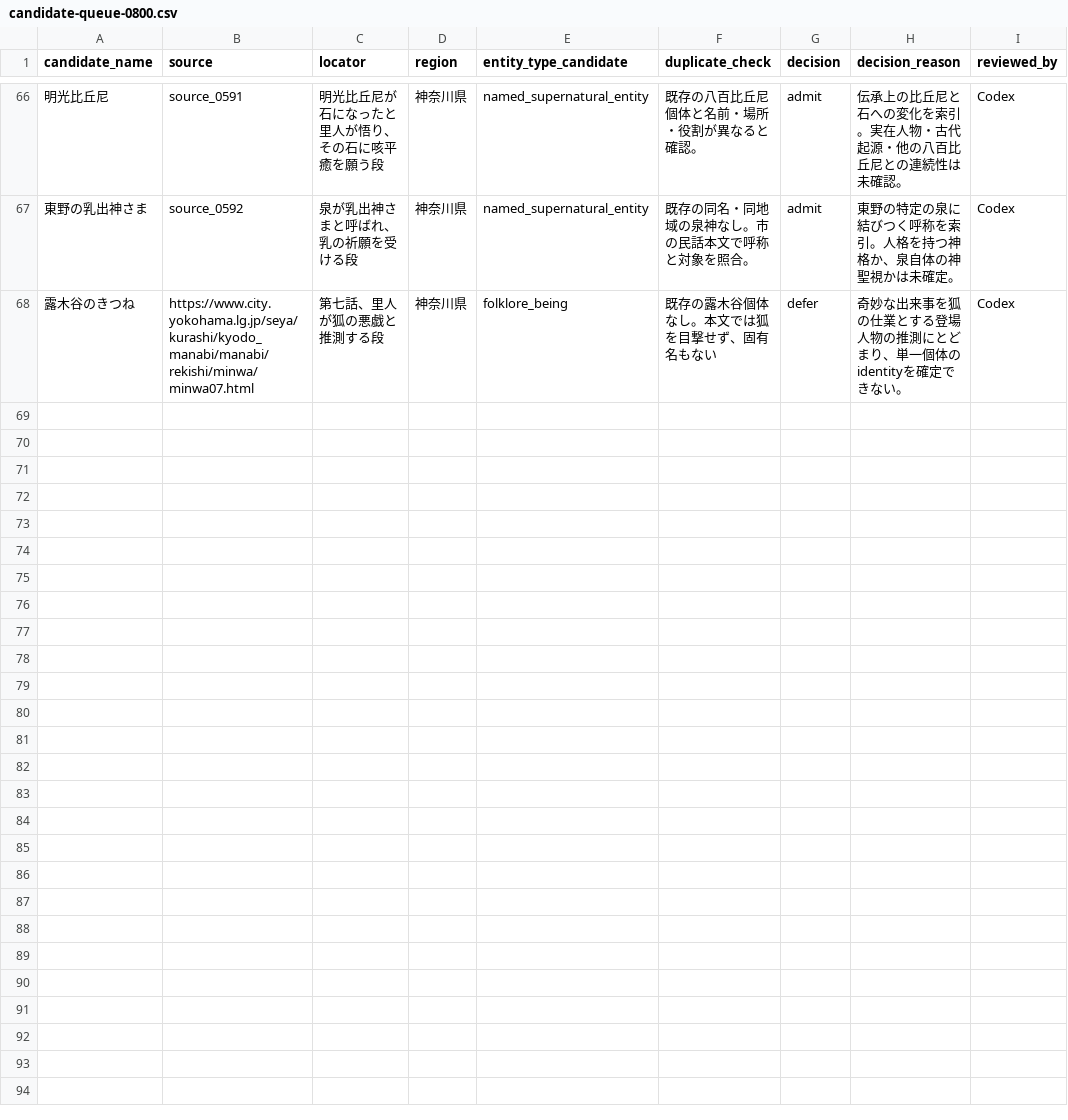
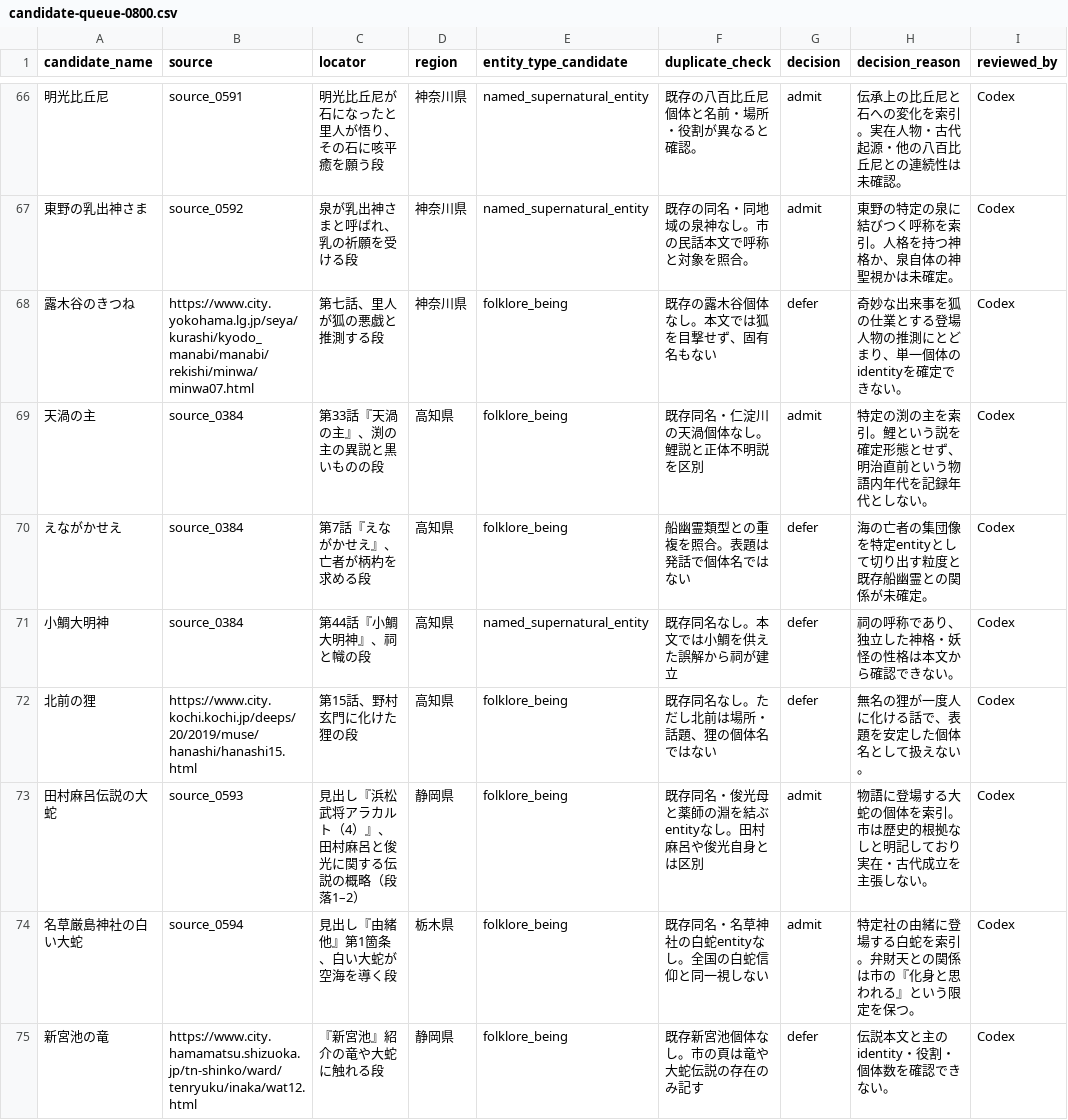
Before and after one commit to Anko-romochi/japan-yokai-index, a CSV file: research/long-run-1000/candidate-queue-0800.csv, drawn as a sheet; only a part is shown, gaps mark what is left out.

Commit message:
Add source-linked river and serpent traditions

```diff
--- a/research/long-run-1000/candidate-queue-0800.csv
+++ b/research/long-run-1000/candidate-queue-0800.csv
@@ -68 +68,8 @@ candidate_name,source,locator,region,entity_type_candidate,duplicate_check,decis
 露木谷のきつね,https://www.city.yokohama.lg.jp/seya/kurashi/kyodo_manabi/manabi/rekishi/minwa/minwa07.html,第七話、里人が狐の悪戯と推測する段,神奈川県,folklore_being,既存の露木谷個体なし。本文では狐を目撃せず、固有名もない,defer,奇妙な出来事を狐の仕業とする登場人物の推測にとどまり、単一個体のidentityを確定できない。,Codex
+天渦の主,source_0384,第33話『天渦の主』、渕の主の異説と黒いものの段,高知県,folklore_being,既存同名・仁淀川の天渦個体なし。鯉説と正体不明説を区別,admit,特定の渕の主を索引。鯉という説を確定形態とせず、明治直前という物語内年代を記録年代としない。,Codex
+えながかせえ,source_0384,第7話『えながかせえ』、亡者が柄杓を求める段,高知県,folklore_being,船幽霊類型との重複を照合。表題は発話で個体名ではない,defer,海の亡者の集団像を特定entityとして切り出す粒度と既存船幽霊との関係が未確定。,Codex
+小鯛大明神,source_0384,第44話『小鯛大明神』、祠と幟の段,高知県,named_supernatural_entity,既存同名なし。本文では小鯛を供えた誤解から祠が建立,defer,祠の呼称であり、独立した神格・妖怪の性格は本文から確認できない。,Codex
+北前の狸,https://www.city.kochi.kochi.jp/deeps/20/2019/muse/hanashi/hanashi15.html,第15話、野村玄門に化けた狸の段,高知県,folklore_being,既存同名なし。ただし北前は場所・話題、狸の個体名ではない,defer,無名の狸が一度人に化ける話で、表題を安定した個体名として扱えない。,Codex
+田村麻呂伝説の大蛇,source_0593,見出し『浜松武将アラカルト（4）』、田村麻呂と俊光に関する伝説の概略（段落1–2）,静岡県,folklore_being,既存同名・俊光母と薬師の淵を結ぶentityなし。田村麻呂や俊光自身とは区別,admit,物語に登場する大蛇の個体を索引。市は歴史的根拠なしと明記しており実在・古代成立を主張しない。,Codex
+名草厳島神社の白い大蛇,source_0594,見出し『由緒他』第1箇条、白い大蛇が空海を導く段,栃木県,folklore_being,既存同名・名草神社の白蛇entityなし。全国の白蛇信仰と同一視しない,admit,特定社の由緒に登場する白蛇を索引。弁財天との関係は市の『化身と思われる』という限定を保つ。,Codex
+新宮池の竜,https://www.city.hamamatsu.shizuoka.jp/tn-shinko/ward/tenryuku/inaka/wat12.html,『新宮池』紹介の竜や大蛇に触れる段,静岡県,folklore_being,既存新宮池個体なし。市の頁は竜や大蛇伝説の存在のみ記す,defer,伝説本文と主のidentity・役割・個体数を確認できない。,Codex
```
Also changed, not shown: 3 other files.
